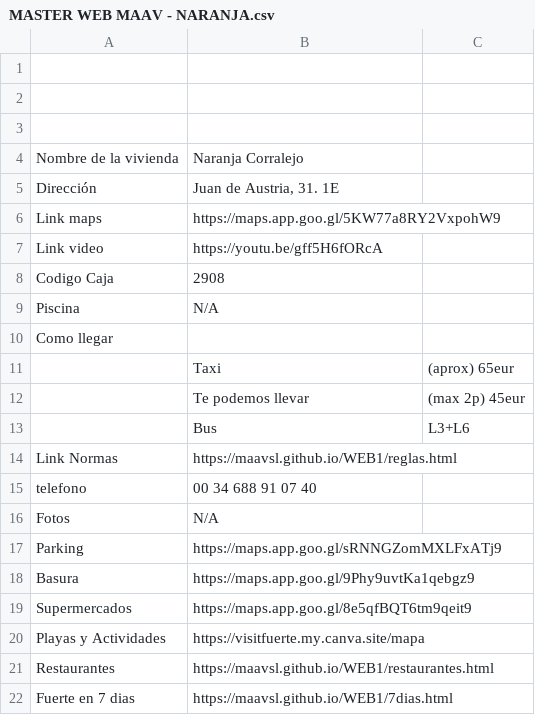
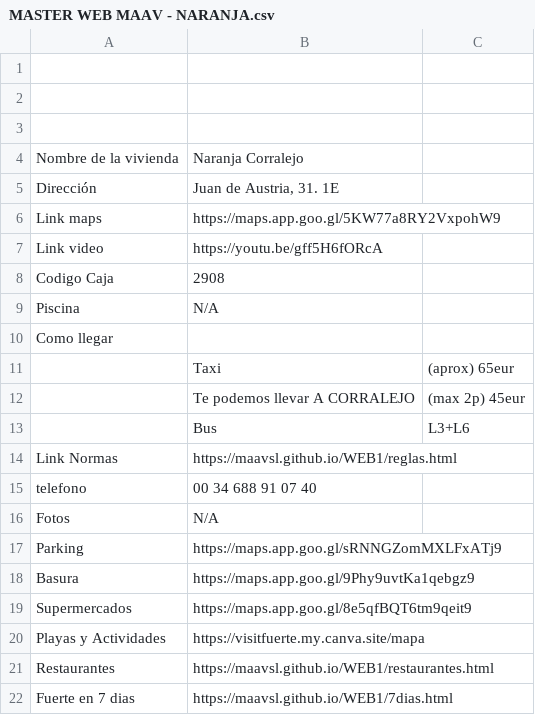
Before and after one commit to maavsl/WEB1, a CSV file: csv/MASTER WEB MAAV - NARANJA.csv, drawn as a sheet.

Commit message:
auto update

```diff
--- a/csv/MASTER WEB MAAV - NARANJA.csv
+++ b/csv/MASTER WEB MAAV - NARANJA.csv
@@ -11,3 +11,3 @@ Como llegar,,
 ,Taxi,(aprox) 65eur
-,Te podemos llevar,(max 2p) 45eur
+,Te podemos llevar A CORRALEJO,(max 2p) 45eur
 ,Bus,L3+L6
```
